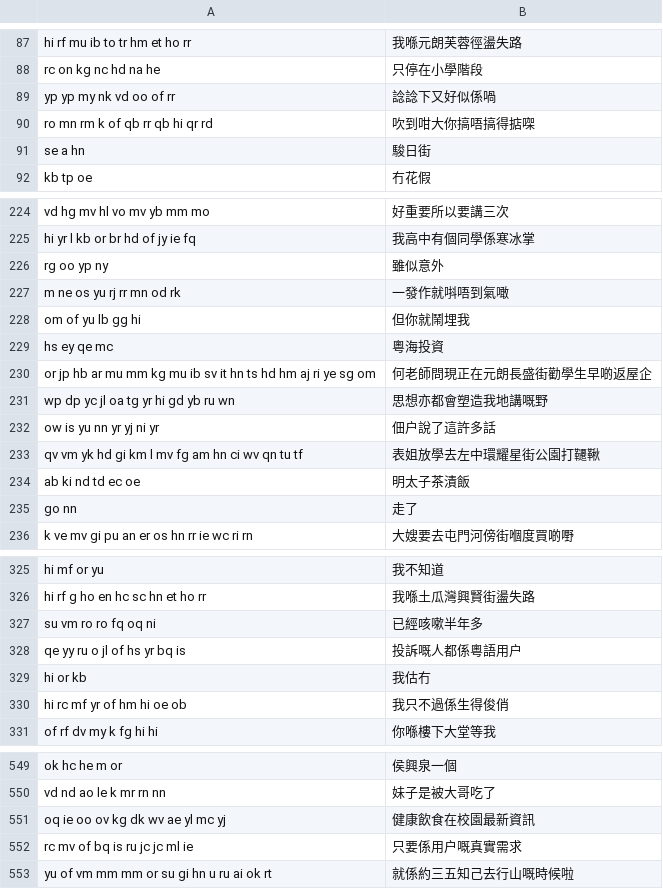
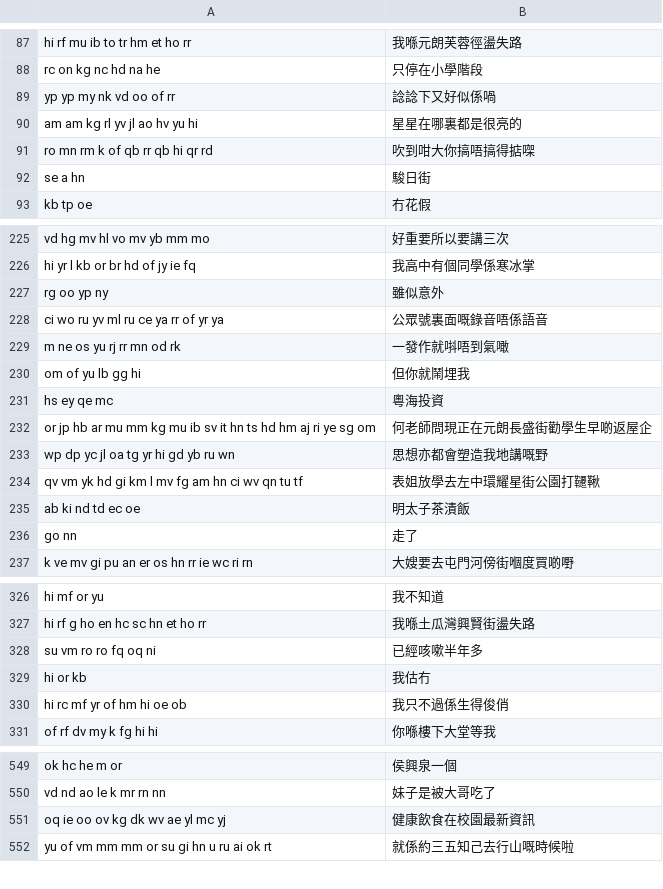
Before and after one commit to 1morr/QIM, a TSV file: bench/colloquial/common-voice-yue.tsv, drawn as a sheet; only a part is shown, gaps mark what is left out; the diff covers the shown part only.

```diff
--- a/bench/colloquial/common-voice-yue.tsv
+++ b/bench/colloquial/common-voice-yue.tsv
@@ -89,2 +89,3 @@ rc on kg nc hd na he	只停在小學階段
 yp yp my nk vd oo of rr	諗諗下又好似係喎
+am am kg rl yv jl ao hv yu hi	星星在哪裏都是很亮的
 ro mn rm k of qb rr qb hi qr rd	吹到咁大你搞唔搞得掂㗎
@@ -226,2 +227,3 @@ hi yr l kb or br hd of jy ie fq	我高中有個同學係寒冰掌
 rg oo yp ny	雖似意外
+ci wo ru yv ml ru ce ya rr of yr ya	公眾號裏面嘅錄音唔係語音
 m ne os yu rj rr mn od rk	一發作就唞唔到氣噉
@@ -231,3 +233,2 @@ or jp hb ar mu mm kg mu ib sv it hn ts hd hm aj ri ye sg om	何老師問現正
 wp dp yc jl oa tg yr hi gd yb ru wn	思想亦都會塑造我地講嘅野
-ow is yu nn yr yj ni yr	佃户說了這許多話
 qv vm yk hd gi km l mv fg am hn ci wv qn tu tf	表姐放學去左中環耀星街公園打韆鞦
@@ -327,3 +328,2 @@ hi rf g ho en hc sc hn et ho rr	我喺土瓜灣興賢街盪失路
 su vm ro ro fq oq ni	已經咳嗽半年多
-qe yy ru o jl of hs yr bq is	投訴嘅人都係粵語用户
 hi or kb	我估冇
@@ -551,3 +551,2 @@ vd nd ao le k mr rn nn	妹子是被大哥吃了
 oq ie oo ov kg dk wv ae yl mc yj	健康飲食在校園最新資訊
-rc mv of bq is ru jc jc ml ie	只要係用户嘅真實需求
 yu of vm mm mm or su gi hn u ru ai ok rt	就係約三五知己去行山嘅時候啦
```
Also changed, not shown: 2 added rows and 5 removed rows elsewhere in this file, bench/colloquial/hkcancor.tsv, bench/corpus/yue-wiki.tsv, 25 other files.
